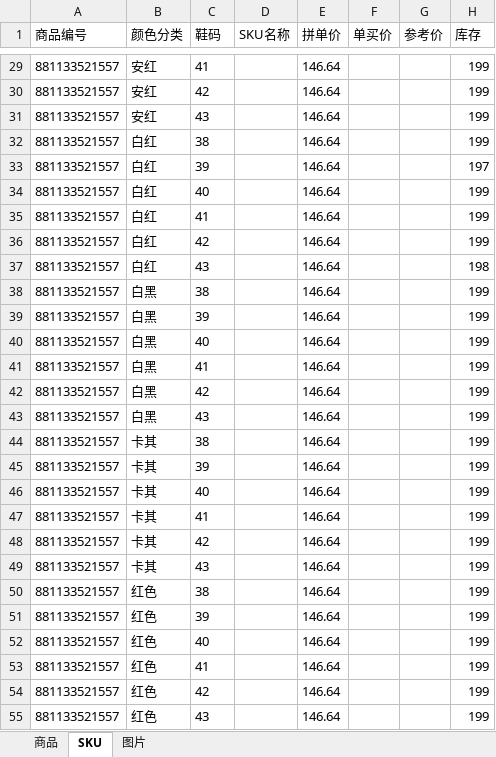
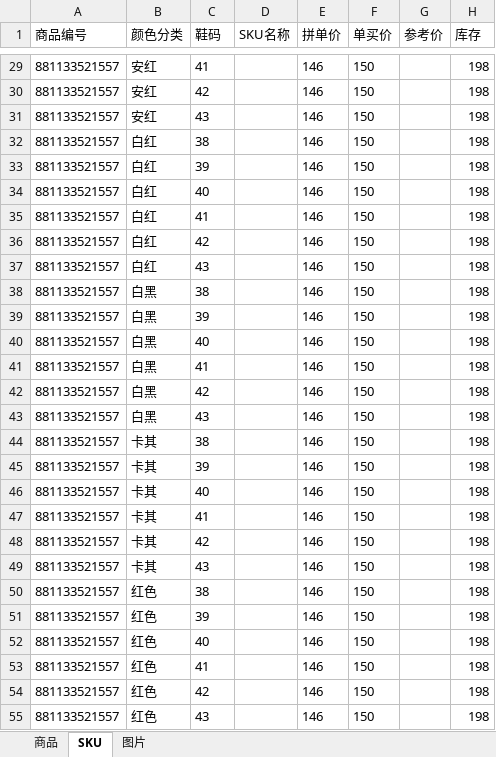
Before and after one commit to YellowDi/ProductPilot, an Excel workbook: imports/881133521557/product-input.xlsx, sheet SKU, drawn as a sheet; only a part is shown, gaps mark what is left out; values as stored, in another font and other column widths than the file's, no borders; the diff covers the shown part only; the diff names each change by its address in the sheet, - before the commit and + after, or states it on an @@ line.

```diff
--- a/imports/881133521557/product-input.xlsx (sheet SKU)
+++ b/imports/881133521557/product-input.xlsx (sheet SKU)
-E29:E55 (拼单价): 146.64
+E29:E55 (拼单价): 146
-F29:F55 (单买价): (empty)
+F29:F55 (单买价): 150
-H29:H32 (库存): 199
+H29:H32 (库存): 198
-H33 (库存): 197
+H33 (库存): 198
-H34:H36 (库存): 199
+H34:H36 (库存): 198
-H38:H55 (库存): 199
+H38:H55 (库存): 198
```
Also changed, not shown: 78 edited cells elsewhere in this sheet, sheet 商品, 7 other files.
